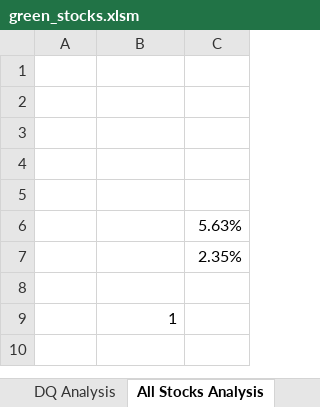
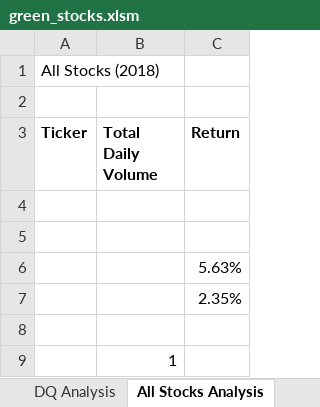
Before and after one commit to Tmarkcha/stock-analysis, an Excel workbook: green_stocks.xlsm, sheet All Stocks Analysis, drawn as a sheet; values as stored, in another font and other column widths than the file's, no borders; removed rows and columns are numbered as before the commit, all else as after; the diff names each change by its address in the sheet, - before the commit and + after, or states it on an @@ line.

Commit message:
Add files via upload
Added timer and input box for what year to run analysis on

```diff
--- a/green_stocks.xlsm (sheet All Stocks Analysis)
+++ b/green_stocks.xlsm (sheet All Stocks Analysis)
+row 1: All Stocks (2018)
-row 3: (empty)
+row 3: Ticker | Total Daily Volume | Return
-row 3: (empty)
```
